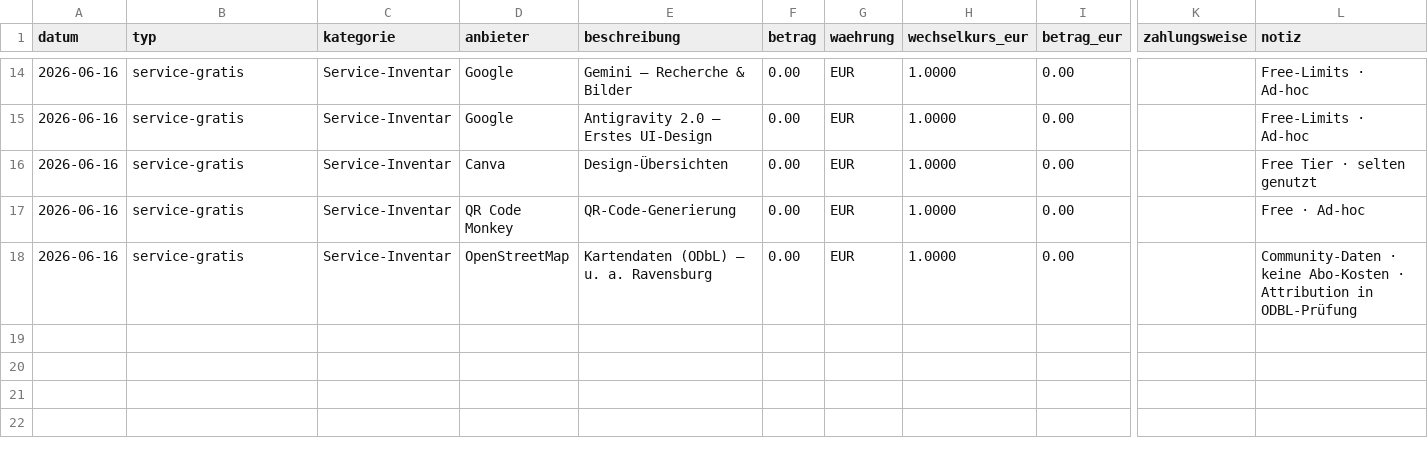
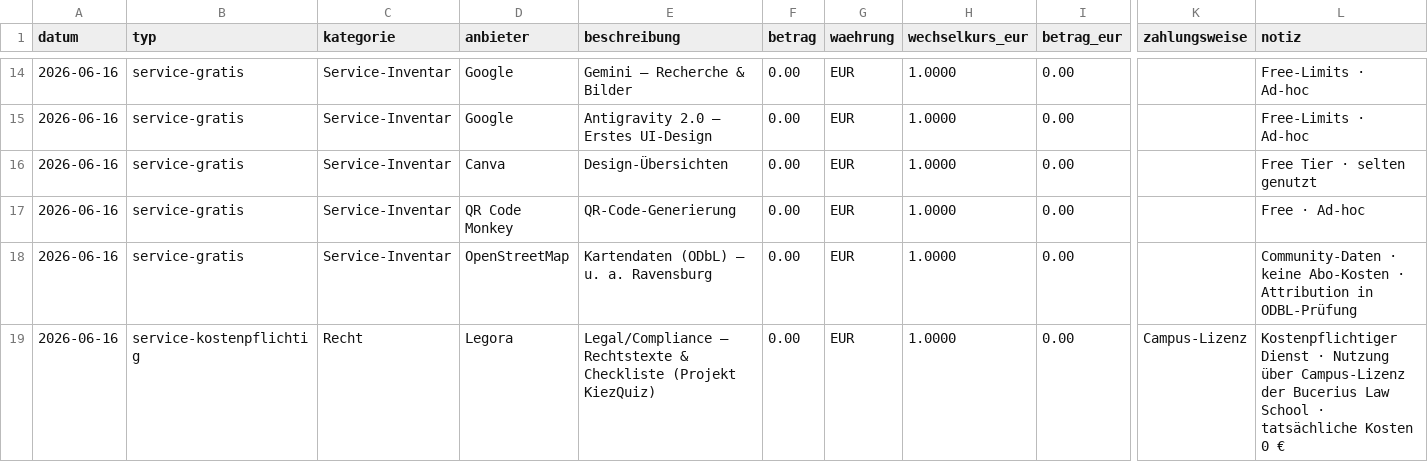
Before and after one commit to Lauer-Team/KiezQuiz, a CSV file: ops/agents/cfo-finanzen/transactions.csv, drawn as a sheet; only a part is shown, gaps mark what is left out; rows hold the shown columns only; the diff names each change by its address in the sheet, - before the commit and + after, or states it on an @@ line.

Commit message:
telegram: Füge bitte auch Legora hinzu. Kennzeichen ist als kostenpflichtig. Ergänze aber für die tatsächlichen Kosten null Euro.

```diff
--- a/ops/agents/cfo-finanzen/transactions.csv
+++ b/ops/agents/cfo-finanzen/transactions.csv
+row 19: 2026-06-16 | service-kostenpflichtig | Recht | Legora | Legal/Compliance — Rechtstexte & Checkliste (Projekt KiezQuiz) | 0.00 | EUR | 1.0000 | 0.00 | Campus-Lizenz | Kostenpflichtiger Dienst · Nutzung über Campus-Lizenz der Bucerius Law School · tatsächliche Kosten 0 €
```
Also changed, not shown: 2 other files.
